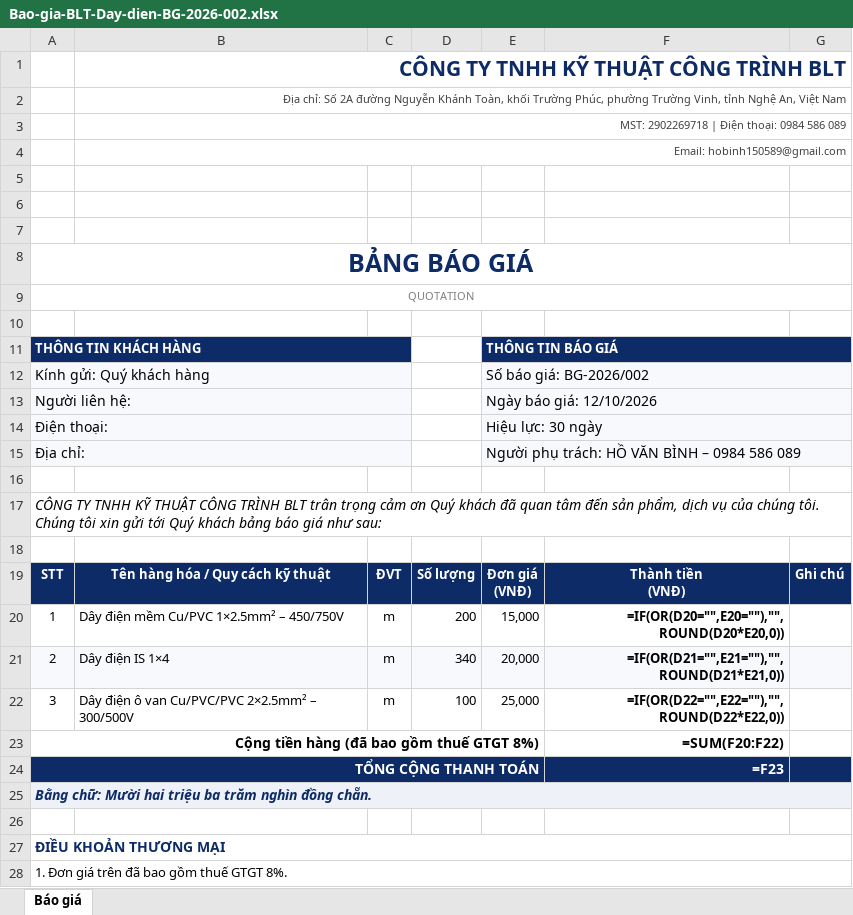
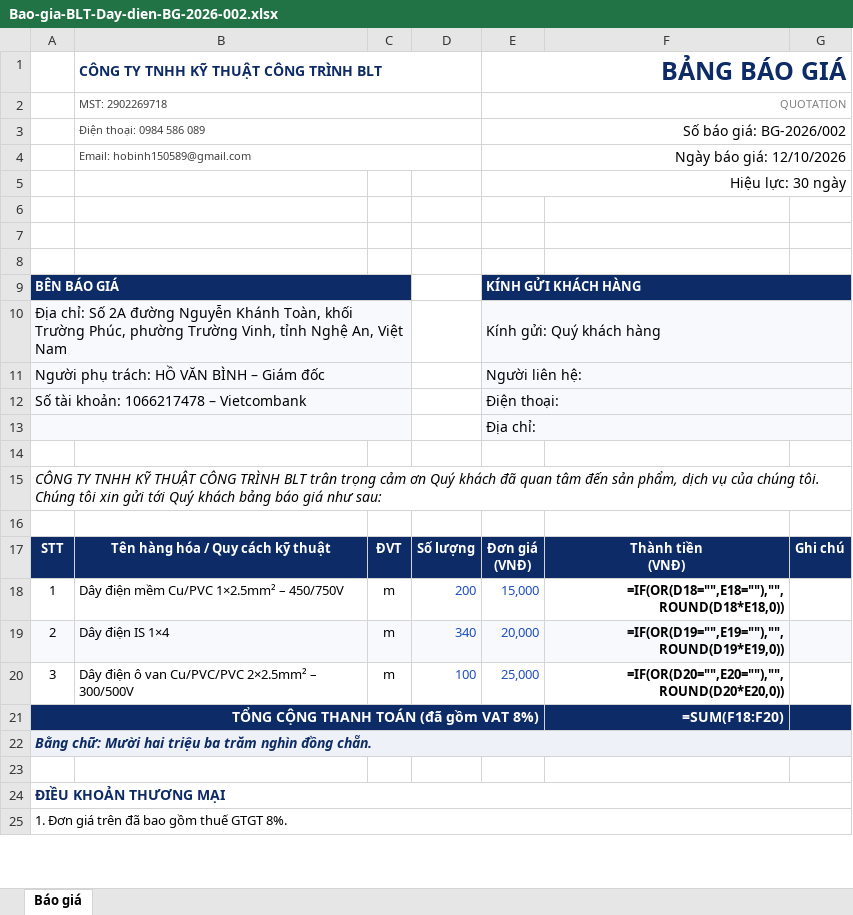
Before and after one commit to haquyenkl2-sys/C-NG-TY-CP-TH-NG-M-I-T-NG-H-P-MINH-PH-T, an Excel workbook: bao-gia/BLT/Day-dien/Bao-gia-BLT-Day-dien-BG-2026-002.xlsx, sheet Báo giá, drawn as a sheet; only a part is shown; values as stored, in another font and other column widths than the file's, no borders; formulas without a stored value are shown as written; charts and pictures not drawn; removed rows and columns are numbered as before the commit, all else as after; the diff names each change by its address in the sheet, - before the commit and + after, or states it on an @@ line.

```diff
--- a/bao-gia/BLT/Day-dien/Bao-gia-BLT-Day-dien-BG-2026-002.xlsx (sheet Báo giá)
+++ b/bao-gia/BLT/Day-dien/Bao-gia-BLT-Day-dien-BG-2026-002.xlsx (sheet Báo giá)
@@ B1 text size: smaller, alignment: right → left @@
-B1:G1 merged
+B1:D1 merged
-E1: (empty)
+E1: BẢNG BÁO GIÁ
+E1:G1 merged
-row 2:  | Địa chỉ: Số 2A đường Nguyễn Khánh Toàn, khối Trường Phúc, phường Trường Vinh, tỉnh Nghệ An, Việt Nam
-row 3:  | MST: 2902269718 | Điện thoại: 0984 586 089
-row 4:  | Email: hobinh150589@gmail.com
+row 2:  | MST: 2902269718 |  |  | QUOTATION
+row 3:  | Điện thoại: 0984 586 089 |  |  | Số báo giá: BG-2026/002
+row 4:  | Email: hobinh150589@gmail.com |  |  | Ngày báo giá: 12/10/2026
+row 5:  |  |  |  | Hiệu lực: 30 ngày
-row 8: BẢNG BÁO GIÁ
-row 9: QUOTATION
-row 9: (empty)
+row 9: BÊN BÁO GIÁ |  |  |  | KÍNH GỬI KHÁCH HÀNG
-A9:C9 fill: none
+A9:C9 fill: #0D2B66
+A9:C9 merged
-E9:G9 fill: none
+E9:G9 fill: #0D2B66
+E9:G9 merged
-row 11: THÔNG TIN KHÁCH HÀNG |  |  |  | THÔNG TIN BÁO GIÁ
-row 12: Kính gửi: Quý khách hàng |  |  |  | Số báo giá: BG-2026/002
-row 13: Người liên hệ: |  |  |  | Ngày báo giá: 12/10/2026
-row 14: Điện thoại: |  |  |  | Hiệu lực: 30 ngày
-row 15: Địa chỉ: |  |  |  | Người phụ trách: HỒ VĂN BÌNH – 0984 586 089
+row 10: Địa chỉ: Số 2A đường Nguyễn Khánh Toàn, khối Trường Phúc, phường Trường Vinh, tỉnh Nghệ An, Việt Nam |  |  |  | Kính gửi: Quý khách hàng
+row 11: Người phụ trách: HỒ VĂN BÌNH – Giám đốc |  |  |  | Người liên hệ:
+row 12: Số tài khoản: 1066217478 – Vietcombank |  |  |  | Điện thoại:
+row 13:  |  |  |  | Địa chỉ:
-D18:E20 text colour: black
+D18:E20 text colour: #1F4FBF
-F18: =IF(OR(D20="",E20=""),"",ROUND(D20*E20,0))
+F18: =IF(OR(D18="",E18=""),"",ROUND(D18*E18,0))
-F19: =IF(OR(D21="",E21=""),"",ROUND(D21*E21,0))
+F19: =IF(OR(D19="",E19=""),"",ROUND(D19*E19,0))
-F20: =IF(OR(D22="",E22=""),"",ROUND(D22*E22,0))
+F20: =IF(OR(D20="",E20=""),"",ROUND(D20*E20,0))
-row 23: Cộng tiền hàng (đã bao gồm thuế GTGT 8%) |  |  |  |  | =SUM(F20:F22)
-row 24: TỔNG CỘNG THANH TOÁN |  |  |  |  | =F23
+row 21: TỔNG CỘNG THANH TOÁN (đã gồm VAT 8%) |  |  |  |  | =SUM(F18:F20)
```
Also changed, not shown: charts or pictures, bao-gia/BLT/MEGA/Bao-gia-BLT-MEGA-BG-2026-001-Viet-Trung.xlsx, bao-gia/BLT/MEGA/Bao-gia-BLT-MEGA-BG-2026-001.xlsx, 26 other files.
